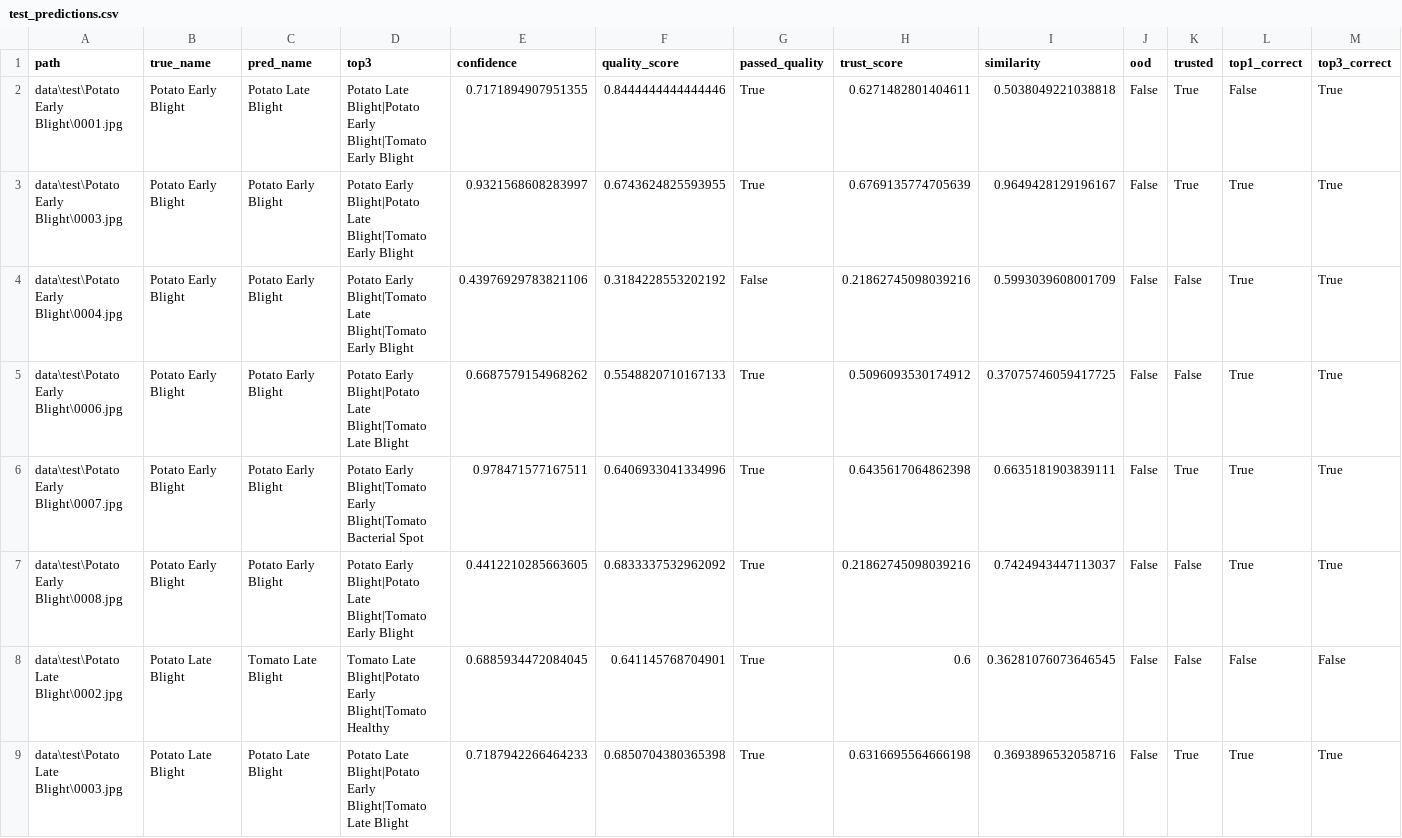
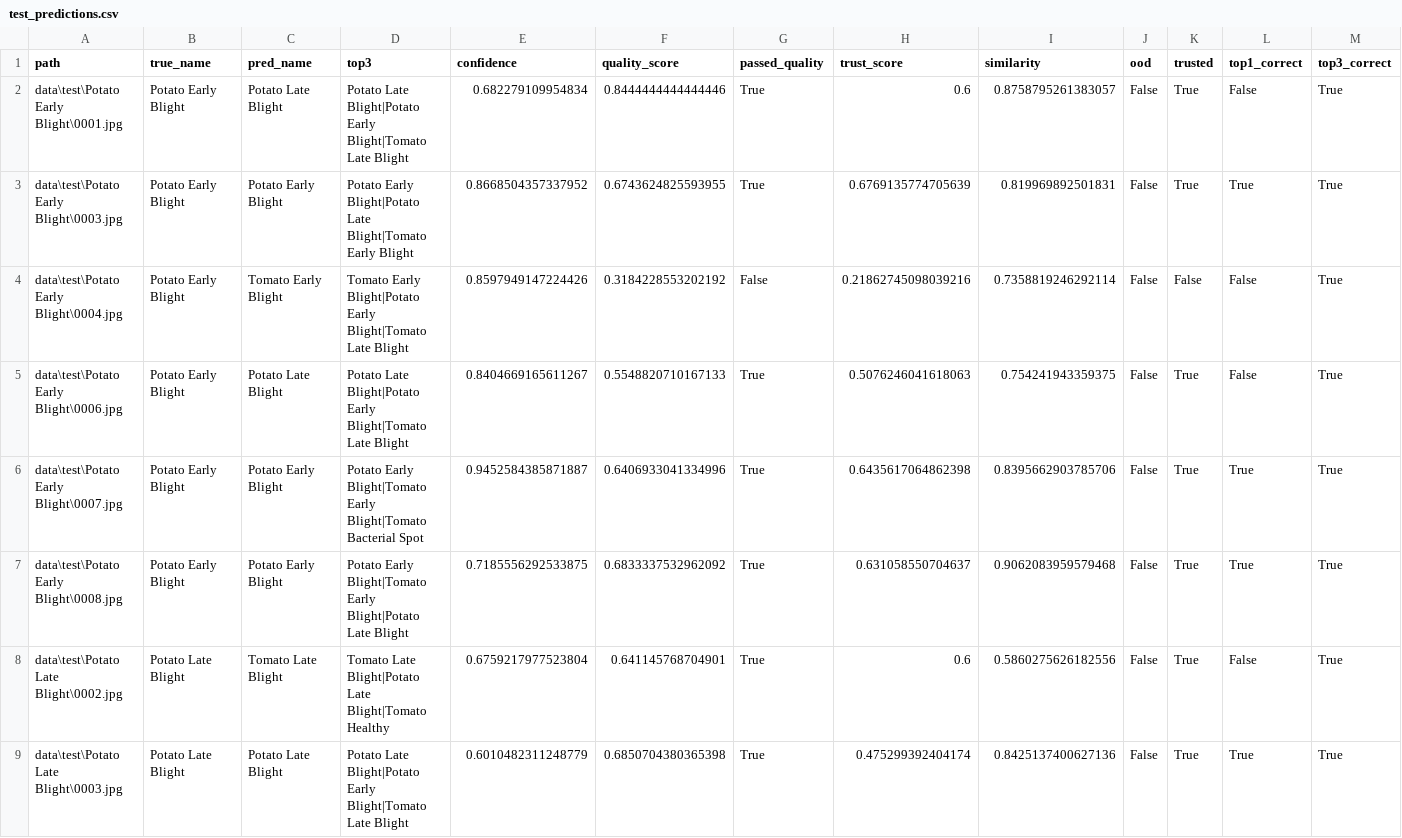
Before and after one commit to rohithkrishnaak/PlantDoc, a CSV file: experiments/test_predictions.csv, drawn as a sheet; only a part is shown; the diff covers the shown part only.

```diff
--- a/experiments/test_predictions.csv
+++ b/experiments/test_predictions.csv
@@ -1,9 +1,9 @@
 path,true_name,pred_name,top3,confidence,quality_score,passed_quality,trust_score,similarity,ood,trusted,top1_correct,top3_correct
-data\test\Potato Early Blight\0001.jpg,Potato Early Blight,Potato Late Blight,Potato Late Blight|Potato Early Blight|Tomato Early Blight,0.7171894907951355,0.8444444444444446,True,0.6271482801404611,0.5038049221038818,False,True,False,True
-data\test\Potato Early Blight\0003.jpg,Potato Early Blight,Potato Early Blight,Potato Early Blight|Potato Late Blight|Tomato Early Blight,0.9321568608283997,0.6743624825593955,True,0.6769135774705639,0.9649428129196167,False,True,True,True
-data\test\Potato Early Blight\0004.jpg,Potato Early Blight,Potato Early Blight,Potato Early Blight|Tomato Late Blight|Tomato Early Blight,0.43976929783821106,0.3184228553202192,False,0.21862745098039216,0.5993039608001709,False,False,True,True
-data\test\Potato Early Blight\0006.jpg,Potato Early Blight,Potato Early Blight,Potato Early Blight|Potato Late Blight|Tomato Late Blight,0.6687579154968262,0.5548820710167133,True,0.5096093530174912,0.37075746059417725,False,False,True,True
-data\test\Potato Early Blight\0007.jpg,Potato Early Blight,Potato Early Blight,Potato Early Blight|Tomato Early Blight|Tomato Bacterial Spot,0.978471577167511,0.6406933041334996,True,0.6435617064862398,0.6635181903839111,False,True,True,True
-data\test\Potato Early Blight\0008.jpg,Potato Early Blight,Potato Early Blight,Potato Early Blight|Potato Late Blight|Tomato Early Blight,0.4412210285663605,0.6833337532962092,True,0.21862745098039216,0.7424943447113037,False,False,True,True
-data\test\Potato Late Blight\0002.jpg,Potato Late Blight,Tomato Late Blight,Tomato Late Blight|Potato Early Blight|Tomato Healthy,0.6885934472084045,0.641145768704901,True,0.6,0.36281076073646545,False,False,False,False
-data\test\Potato Late Blight\0003.jpg,Potato Late Blight,Potato Late Blight,Potato Late Blight|Potato Early Blight|Tomato Late Blight,0.7187942266464233,0.6850704380365398,True,0.6316695564666198,0.3693896532058716,False,True,True,True
+data\test\Potato Early Blight\0001.jpg,Potato Early Blight,Potato Late Blight,Potato Late Blight|Potato Early Blight|Tomato Late Blight,0.682279109954834,0.8444444444444446,True,0.6,0.8758795261383057,False,True,False,True
+data\test\Potato Early Blight\0003.jpg,Potato Early Blight,Potato Early Blight,Potato Early Blight|Potato Late Blight|Tomato Early Blight,0.8668504357337952,0.6743624825593955,True,0.6769135774705639,0.819969892501831,False,True,True,True
+data\test\Potato Early Blight\0004.jpg,Potato Early Blight,Tomato Early Blight,Tomato Early Blight|Potato Early Blight|Tomato Late Blight,0.8597949147224426,0.3184228553202192,False,0.21862745098039216,0.7358819246292114,False,False,False,True
+data\test\Potato Early Blight\0006.jpg,Potato Early Blight,Potato Late Blight,Potato Late Blight|Potato Early Blight|Tomato Late Blight,0.8404669165611267,0.5548820710167133,True,0.5076246041618063,0.754241943359375,False,True,False,True
+data\test\Potato Early Blight\0007.jpg,Potato Early Blight,Potato Early Blight,Potato Early Blight|Tomato Early Blight|Tomato Bacterial Spot,0.9452584385871887,0.6406933041334996,True,0.6435617064862398,0.8395662903785706,False,True,True,True
+data\test\Potato Early Blight\0008.jpg,Potato Early Blight,Potato Early Blight,Potato Early Blight|Tomato Early Blight|Potato Late Blight,0.7185556292533875,0.6833337532962092,True,0.631058550704637,0.9062083959579468,False,True,True,True
+data\test\Potato Late Blight\0002.jpg,Potato Late Blight,Tomato Late Blight,Tomato Late Blight|Potato Late Blight|Tomato Healthy,0.6759217977523804,0.641145768704901,True,0.6,0.5860275626182556,False,True,False,True
+data\test\Potato Late Blight\0003.jpg,Potato Late Blight,Potato Late Blight,Potato Late Blight|Potato Early Blight|Tomato Late Blight,0.6010482311248779,0.6850704380365398,True,0.475299392404174,0.8425137400627136,False,True,True,True
```
Also changed, not shown: 166 edited cells elsewhere in this file, 26 other files.
